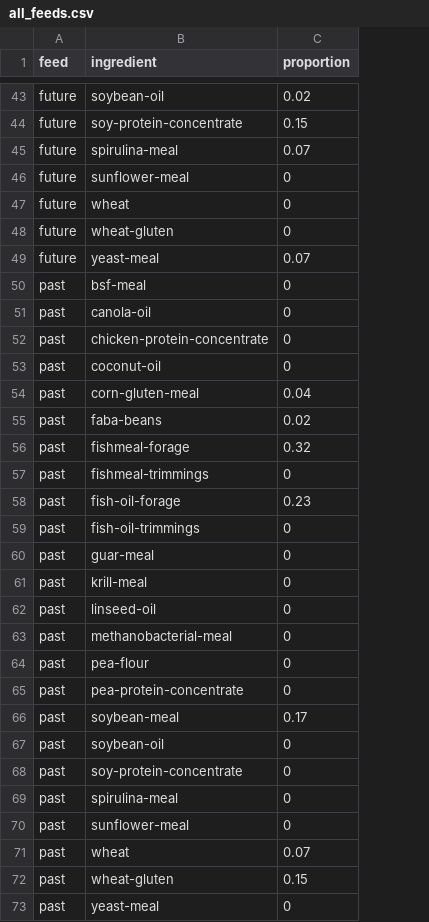
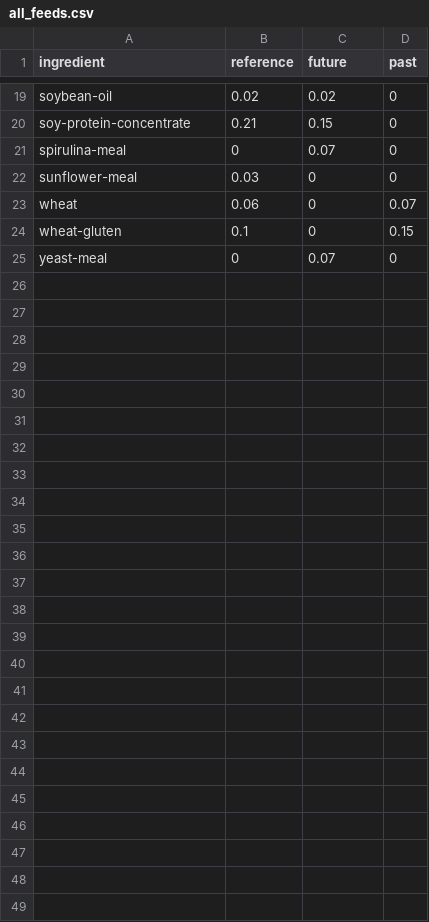
Before and after one commit to Sustainable-Aquafeeds-Project/local_to_global_mariculture_modelling, a CSV file: data/_general_data/diets/all_feeds.csv, drawn as a sheet; only a part is shown, gaps mark what is left out; removed rows and columns are numbered as before the commit, all else as after; the diff covers the shown part only; the diff names each change by its address in the sheet, - before the commit and + after, or states it on an @@ line.

Commit message:
Human-readable ingredient and feed composition files

```diff
--- a/data/_general_data/diets/all_feeds.csv
+++ b/data/_general_data/diets/all_feeds.csv
-column A (feed), rows 43-49: all future
+column B (reference), rows 19-25: 0.02 | 0.21 | 0 | 0.03 | 0.06 | 0.1 | 0
+column D (past), rows 19-25: 0 | 0 | 0 | 0 | 0.07 | 0.15 | 0
-C1: proportion
+C1: future
-row 50: past | bsf-meal | 0
-row 51: past | canola-oil | 0
-row 52: past | chicken-protein-concentrate | 0
-row 53: past | coconut-oil | 0
-row 54: past | corn-gluten-meal | 0.04
-row 55: past | faba-beans | 0.02
-row 56: past | fishmeal-forage | 0.32
-row 57: past | fishmeal-trimmings | 0
-row 58: past | fish-oil-forage | 0.23
-row 59: past | fish-oil-trimmings | 0
-row 60: past | guar-meal | 0
-row 61: past | krill-meal | 0
-row 62: past | linseed-oil | 0
-row 63: past | methanobacterial-meal | 0
-row 64: past | pea-flour | 0
-row 65: past | pea-protein-concentrate | 0
-row 66: past | soybean-meal | 0.17
-row 67: past | soybean-oil | 0
-row 68: past | soy-protein-concentrate | 0
-row 69: past | spirulina-meal | 0
-row 70: past | sunflower-meal | 0
-row 71: past | wheat | 0.07
-row 72: past | wheat-gluten | 0.15
-row 73: past | yeast-meal | 0
```
Also changed, not shown: 24 removed rows and 1 edited cell elsewhere in this file, data/_general_data/diets/all_ingredients.csv, 1 other file.
